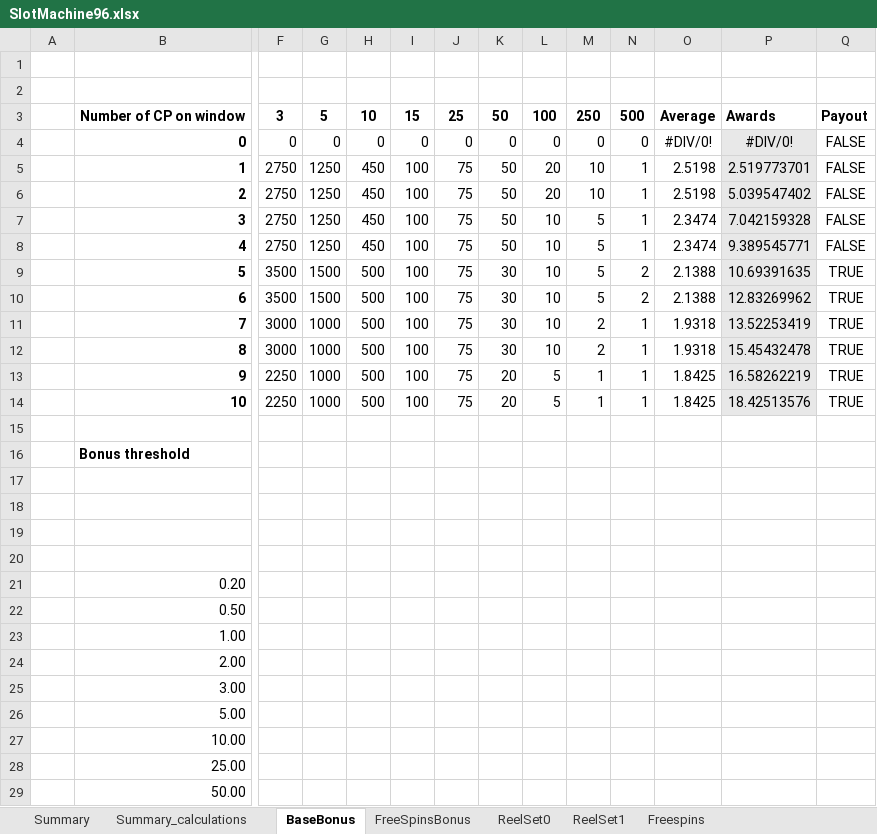
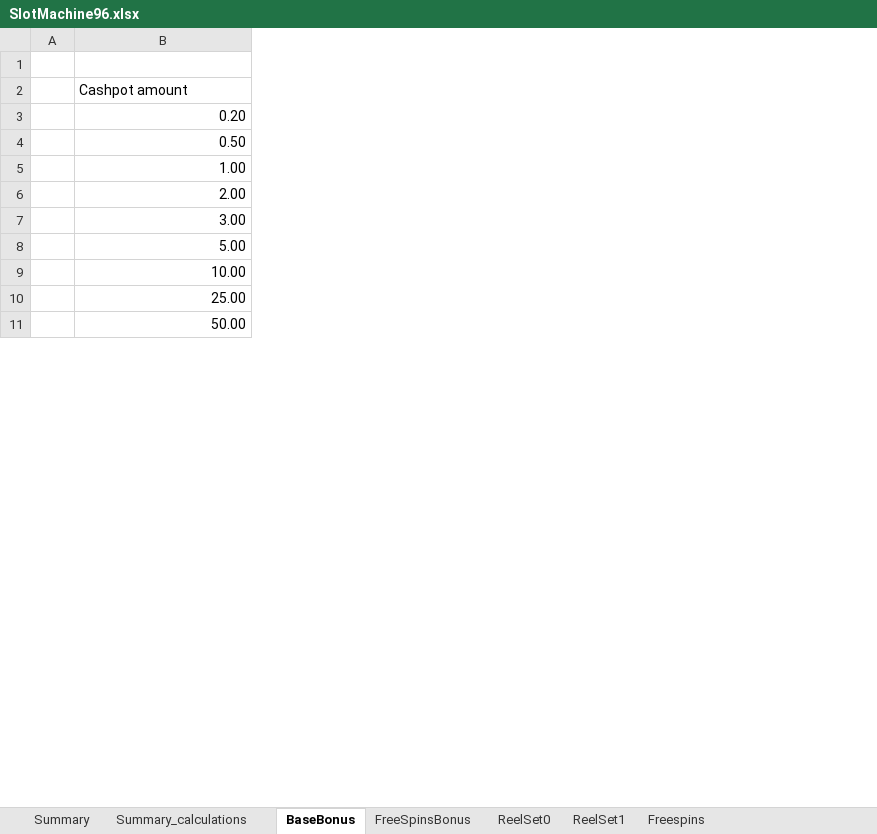
Before and after one commit to justinraisp/Slot-Machine, an Excel workbook: calculations/SlotMachine96.xlsx, sheet BaseBonus, drawn as a sheet; only a part is shown, gaps mark what is left out; values as stored, in another font and other column widths than the file's, no borders; removed rows and columns are numbered as before the commit, all else as after; rows hold the shown columns only; the diff names each change by its address in the sheet, - before the commit and + after, or states it on an @@ line.

```diff
--- a/calculations/SlotMachine96.xlsx (sheet BaseBonus)
+++ b/calculations/SlotMachine96.xlsx (sheet BaseBonus)
-column F, empty
-column G, empty
-column H, empty
-column I, empty
-column J, empty
-column K, empty
-column L, empty
-column M, empty
-column N, empty
-column O, empty
-column P, empty
-column Q, empty
-row 2: (empty)
-row 3:  | Number of CP on window | 3 | 5 | 10 | 15 | 25 | 50 | 100 | 250 | 500 | Average | Awards | Payout
-row 4:  | 0 | 0 | 0 | 0 | 0 | 0 | 0 | 0 | 0 | 0 | #DIV/0! | #DIV/0! | FALSE
-row 5:  | 1 | 2750 | 1250 | 450 | 100 | 75 | 50 | 20 | 10 | 1 | 2.5198 | 2.519773701 | FALSE
-row 6:  | 2 | 2750 | 1250 | 450 | 100 | 75 | 50 | 20 | 10 | 1 | 2.5198 | 5.039547402 | FALSE
-row 7:  | 3 | 2750 | 1250 | 450 | 100 | 75 | 50 | 10 | 5 | 1 | 2.3474 | 7.042159328 | FALSE
-row 8:  | 4 | 2750 | 1250 | 450 | 100 | 75 | 50 | 10 | 5 | 1 | 2.3474 | 9.389545771 | FALSE
-row 9:  | 5 | 3500 | 1500 | 500 | 100 | 75 | 30 | 10 | 5 | 2 | 2.1388 | 10.69391635 | TRUE
-row 10:  | 6 | 3500 | 1500 | 500 | 100 | 75 | 30 | 10 | 5 | 2 | 2.1388 | 12.83269962 | TRUE
-row 11:  | 7 | 3000 | 1000 | 500 | 100 | 75 | 30 | 10 | 2 | 1 | 1.9318 | 13.52253419 | TRUE
-row 12:  | 8 | 3000 | 1000 | 500 | 100 | 75 | 30 | 10 | 2 | 1 | 1.9318 | 15.45432478 | TRUE
-row 13:  | 9 | 2250 | 1000 | 500 | 100 | 75 | 20 | 5 | 1 | 1 | 1.8425 | 16.58262219 | TRUE
-row 14:  | 10 | 2250 | 1000 | 500 | 100 | 75 | 20 | 5 | 1 | 1 | 1.8425 | 18.42513576 | TRUE
-row 15: (empty)
-row 16:  | Bonus threshold
-row 17: (empty)
-row 18: (empty)
-row 19: (empty)
-B2: (empty)
+B2: Cashpot amount
```
Also changed, not shown: sheet FreeSpinsBonus, sheet Freespins, sheet ReelSet0, sheet ReelSet1, sheet Summary_calculations, sheet Summary, formulas that keep their value.
